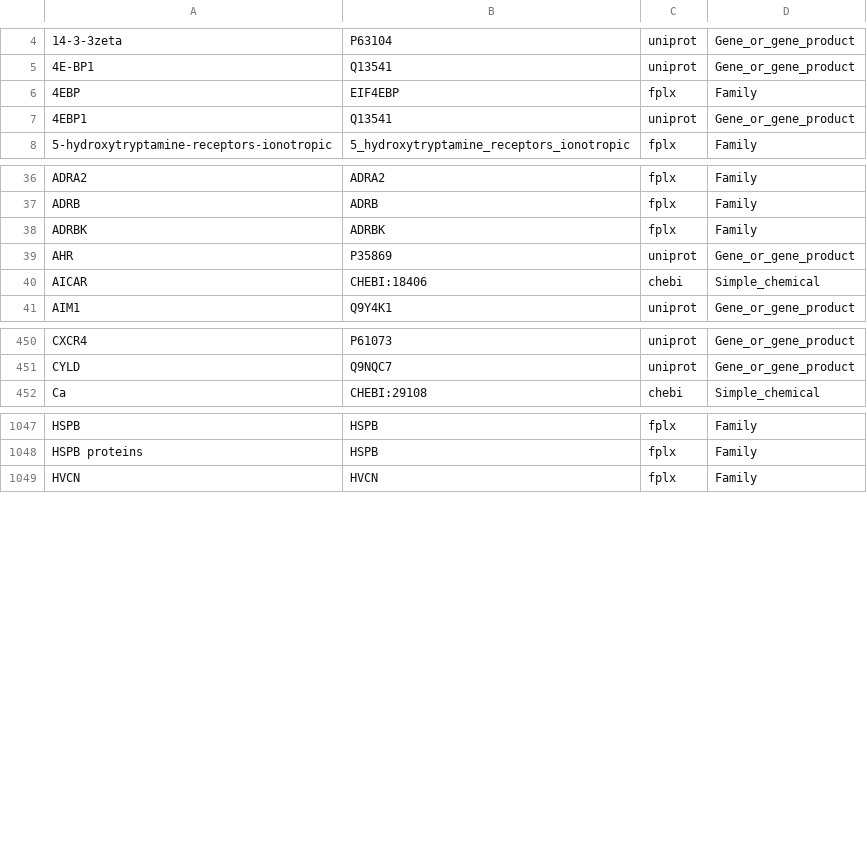
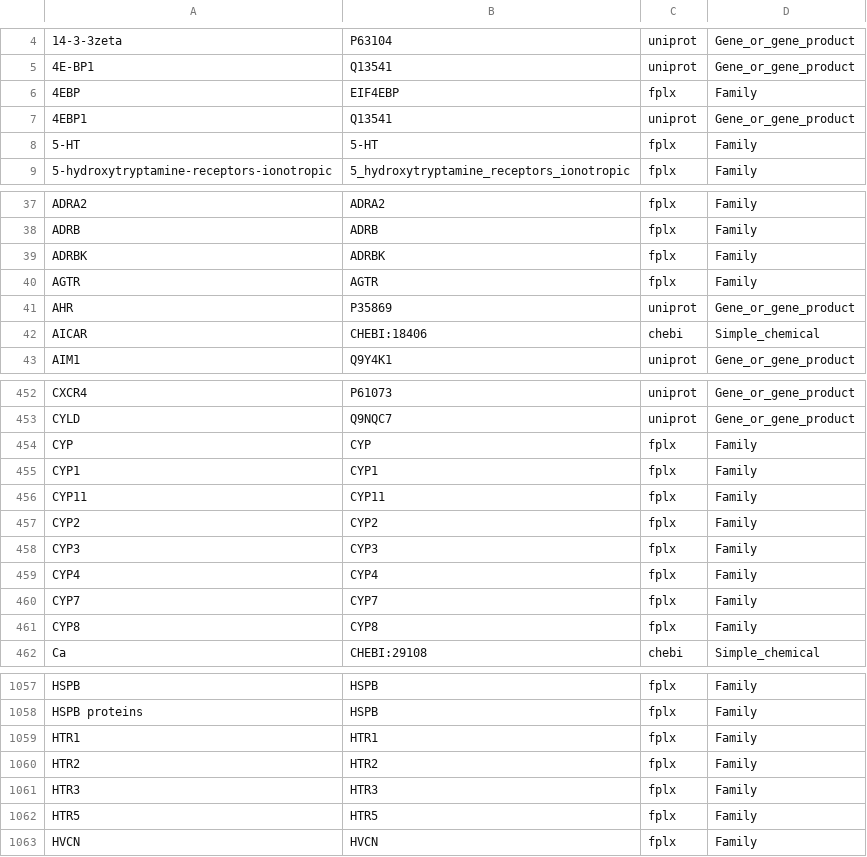
Before and after one commit to johnbachman/famplex, a TSV file: export/famplex_groundings.tsv, drawn as a sheet; only a part is shown, gaps mark what is left out.

```diff
--- a/export/famplex_groundings.tsv
+++ b/export/famplex_groundings.tsv
@@ -7,2 +7,3 @@
 4EBP1	Q13541	uniprot	Gene_or_gene_product
+5-HT	5-HT	fplx	Family
 5-hydroxytryptamine-receptors-ionotropic	5_hydroxytryptamine_receptors_ionotropic	fplx	Family
@@ -38,2 +39,3 @@ ADRB	ADRB	fplx	Family
 ADRBK	ADRBK	fplx	Family
+AGTR	AGTR	fplx	Family
 AHR	P35869	uniprot	Gene_or_gene_product
@@ -451,2 +453,10 @@ CXCR4	P61073	uniprot	Gene_or_gene_product
 CYLD	Q9NQC7	uniprot	Gene_or_gene_product
+CYP	CYP	fplx	Family
+CYP1	CYP1	fplx	Family
+CYP11	CYP11	fplx	Family
+CYP2	CYP2	fplx	Family
+CYP3	CYP3	fplx	Family
+CYP4	CYP4	fplx	Family
+CYP7	CYP7	fplx	Family
+CYP8	CYP8	fplx	Family
 Ca	CHEBI:29108	chebi	Simple_chemical
@@ -1048,2 +1058,6 @@ HSPB	HSPB	fplx	Family
 HSPB proteins	HSPB	fplx	Family
+HTR1	HTR1	fplx	Family
+HTR2	HTR2	fplx	Family
+HTR3	HTR3	fplx	Family
+HTR5	HTR5	fplx	Family
 HVCN	HVCN	fplx	Family
```
Also changed, not shown: entities.csv, export/hgnc_symbol_map.csv, 3 other files.
